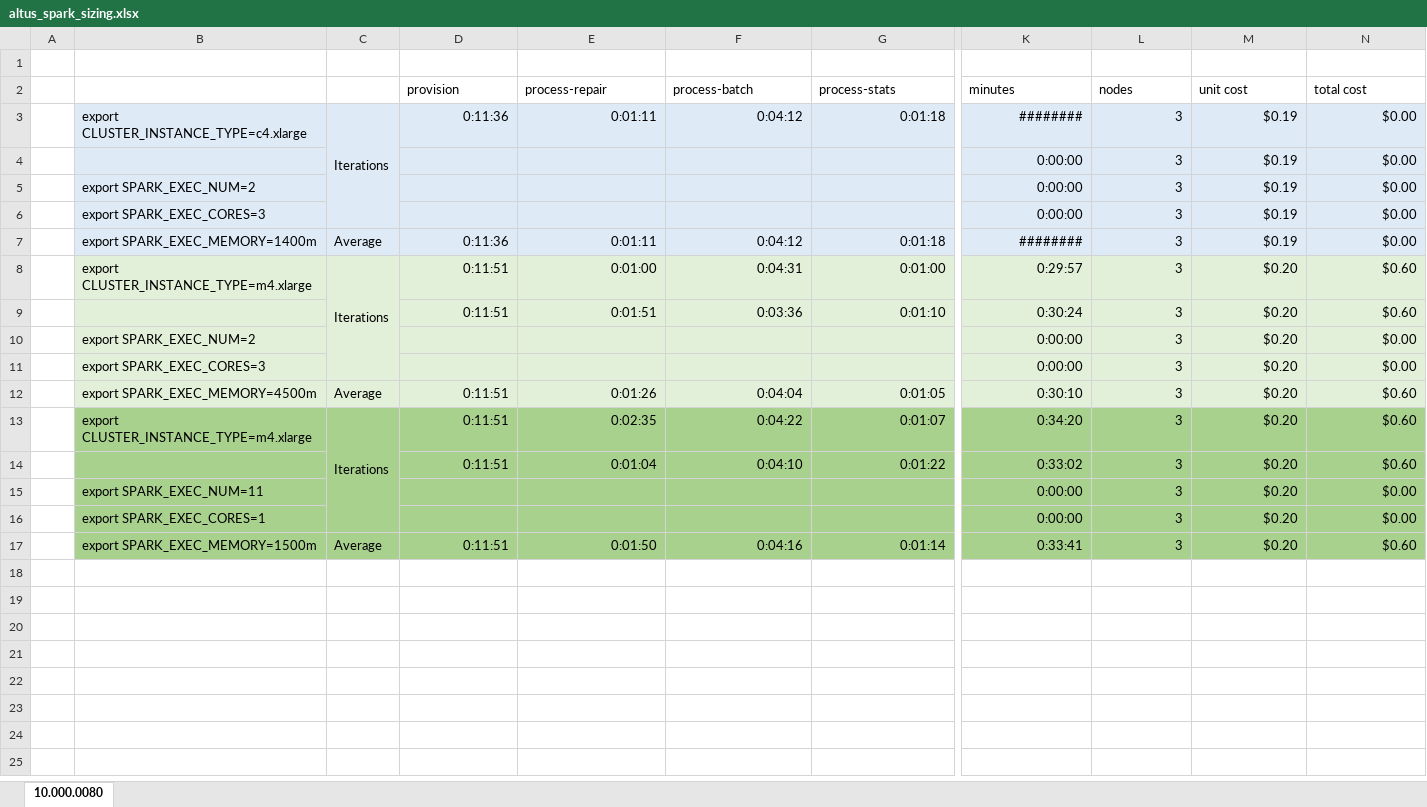
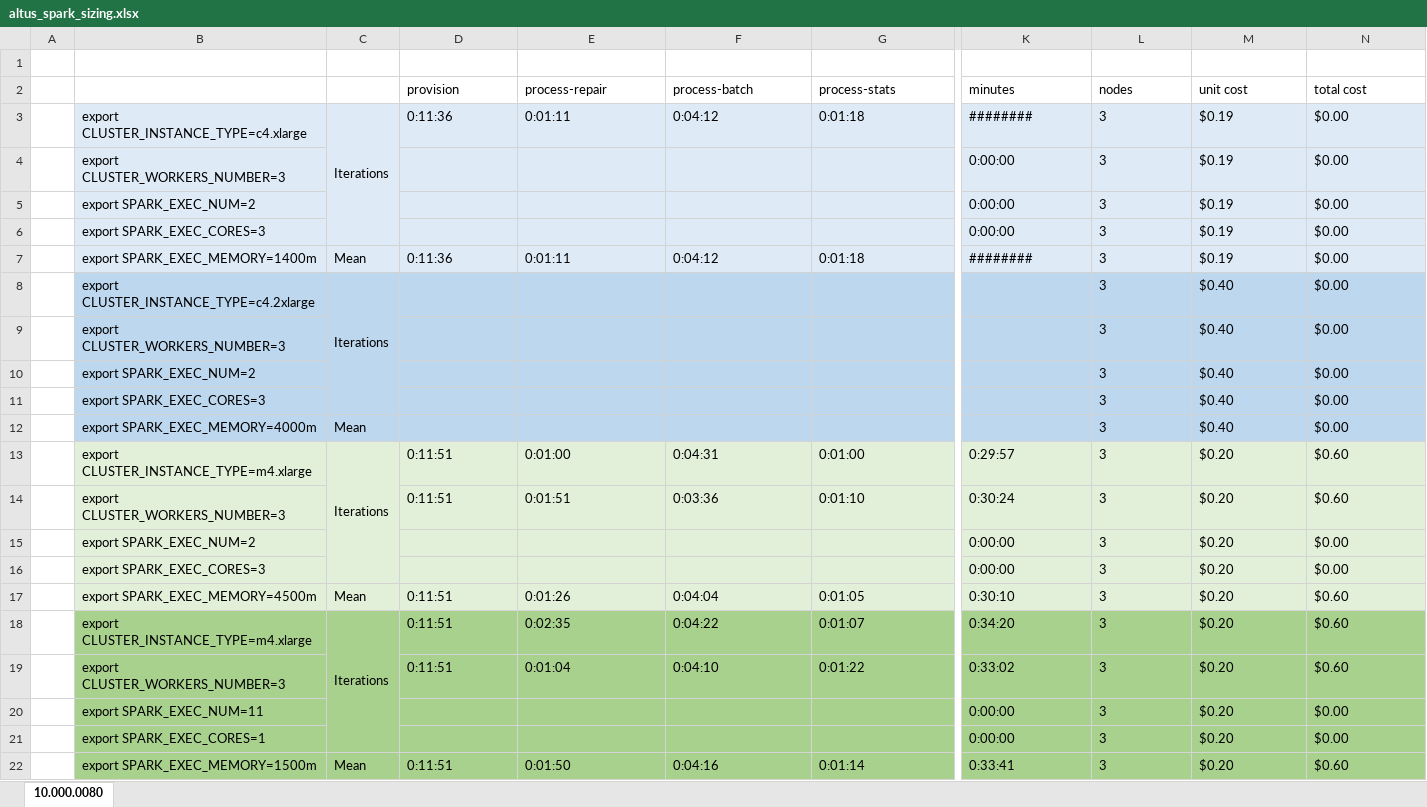
Before and after one commit to ggear/asystem_archive, an Excel workbook: asystem-adoc/src/site/resources/altus_spark_sizing.xlsx, sheet 10.000.0080, drawn as a sheet; only a part is shown, gaps mark what is left out; values as stored, in another font and other column widths than the file's, no borders; addresses are those after the commit; rows hold the shown columns only; the diff covers the shown part only; the diff names each change by its address in the sheet, - before the commit and + after, or states it on an @@ line.

Commit message:
Update altus instances, spark sizing

```diff
--- a/asystem-adoc/src/site/resources/altus_spark_sizing.xlsx (sheet 10.000.0080)
+++ b/asystem-adoc/src/site/resources/altus_spark_sizing.xlsx (sheet 10.000.0080)
-D3:N3 alignment: right
+D3:N3 alignment: left
-B4: (empty)
+B4: export CLUSTER_WORKERS_NUMBER=3
-K4:N6 alignment: right
+K4:N6 alignment: left
-C7: Average
+C7: Mean
-D7:N7 alignment: right
+D7:N7 alignment: left
+row 8:  | export CLUSTER_INSTANCE_TYPE=c4.2xlarge | Iterations |  |  |  |  |  | 3 | $0.40 | $0.00
+row 9:  | export CLUSTER_WORKERS_NUMBER=3 |  |  |  |  |  |  | 3 | $0.40 | $0.00
+row 10:  | export SPARK_EXEC_NUM=2 |  |  |  |  |  |  | 3 | $0.40 | $0.00
+row 11:  | export SPARK_EXEC_CORES=3 |  |  |  |  |  |  | 3 | $0.40 | $0.00
+row 12:  | export SPARK_EXEC_MEMORY=4000m | Mean |  |  |  |  |  | 3 | $0.40 | $0.00
-D13:N14 alignment: right
+D13:N14 alignment: left
-B14: (empty)
+B14: export CLUSTER_WORKERS_NUMBER=3
-K15:N16 alignment: right
+K15:N16 alignment: left
-C17: Average
+C17: Mean
-D17:N19 alignment: right
+D17:N19 alignment: left
-B19: (empty)
+B19: export CLUSTER_WORKERS_NUMBER=3
-K20:N21 alignment: right
+K20:N21 alignment: left
-C22: Average
+C22: Mean
-D22:N22 alignment: right
+D22:N22 alignment: left
```
Also changed, not shown: cell formats elsewhere in this sheet, formulas that keep their value, 2 other files.
